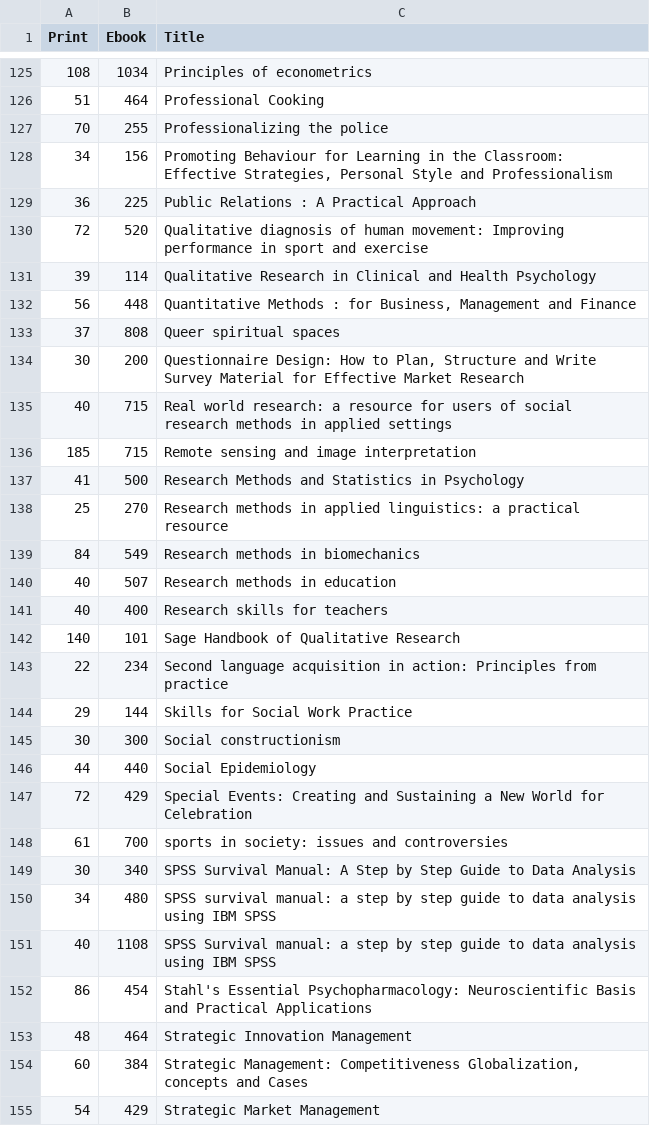
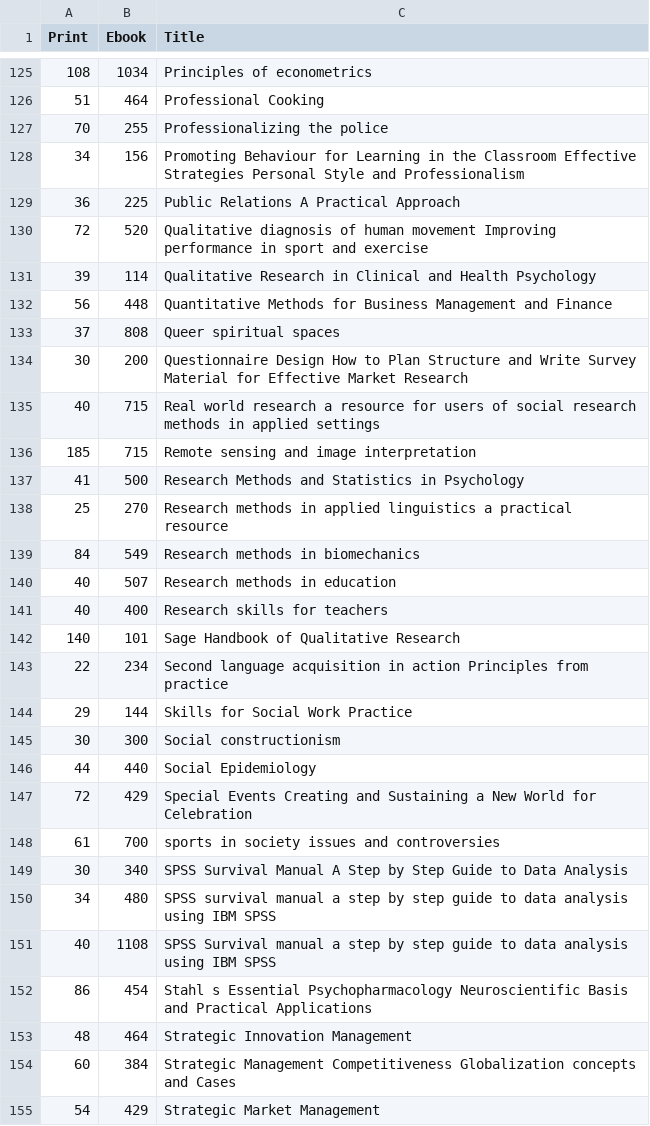
Before and after one commit to johnmeasey/eBooks-prices, a CSV file: data.csv, drawn as a sheet; only a part is shown, gaps mark what is left out; the diff covers the shown part only; the diff names each change by its address in the sheet, - before the commit and + after, or states it on an @@ line.

Commit message:
Add files via upload
# titles edited

```diff
--- a/data.csv
+++ b/data.csv
-C128 (Title): …in the Classroom: Effective Strategies, Personal Style…
+C128 (Title): …in the Classroom Effective Strategies Personal Style…
-C129 (Title): Public Relations : A Practical Approach
+C129 (Title): Public Relations A Practical Approach
-C130 (Title): …of human movement: Improving performance…
+C130 (Title): …of human movement Improving performance…
-C132 (Title): Quantitative Methods : for Business, Management and…
+C132 (Title): Quantitative Methods for Business Management and…
-C134 (Title): Questionnaire Design: How to Plan, Structure and…
+C134 (Title): Questionnaire Design How to Plan Structure and…
-C135 (Title): Real world research: a resource…
+C135 (Title): Real world research a resource…
-C138 (Title): …in applied linguistics: a practical…
+C138 (Title): …in applied linguistics a practical…
-C143 (Title): …acquisition in action: Principles from…
+C143 (Title): …acquisition in action Principles from…
-C147 (Title): Special Events: Creating and…
+C147 (Title): Special Events Creating and…
-C148 (Title): sports in society: issues and controversies
+C148 (Title): sports in society issues and controversies
-C149 (Title): SPSS Survival Manual: A Step…
+C149 (Title): SPSS Survival Manual A Step…
-C150 (Title): SPSS survival manual: a step…
+C150 (Title): SPSS survival manual a step…
-C151 (Title): SPSS Survival manual: a step…
+C151 (Title): SPSS Survival manual a step…
-C152 (Title): Stahl's Essential Psychopharmacology: Neuroscientific Basis…
+C152 (Title): Stahl s Essential Psychopharmacology Neuroscientific Basis…
-C154 (Title): Strategic Management: Competitiveness Globalization, concepts and…
+C154 (Title): Strategic Management Competitiveness Globalization concepts and…
```
Also changed, not shown: 90 edited cells elsewhere in this file.
